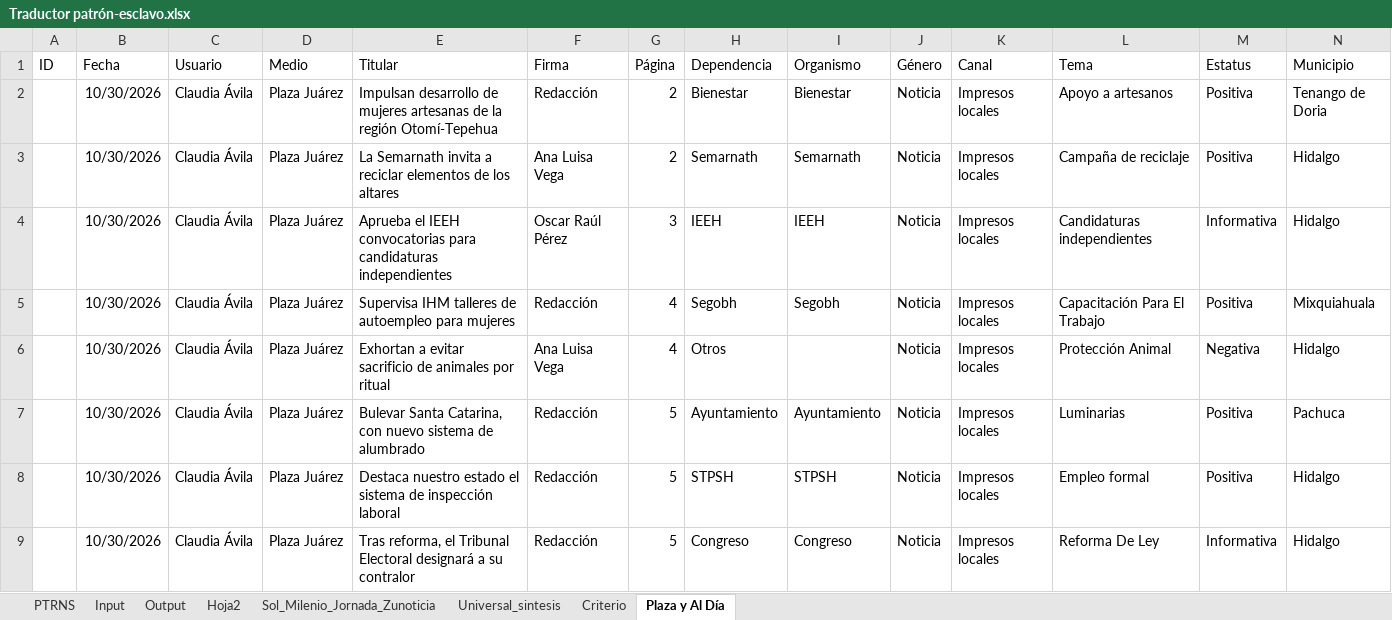
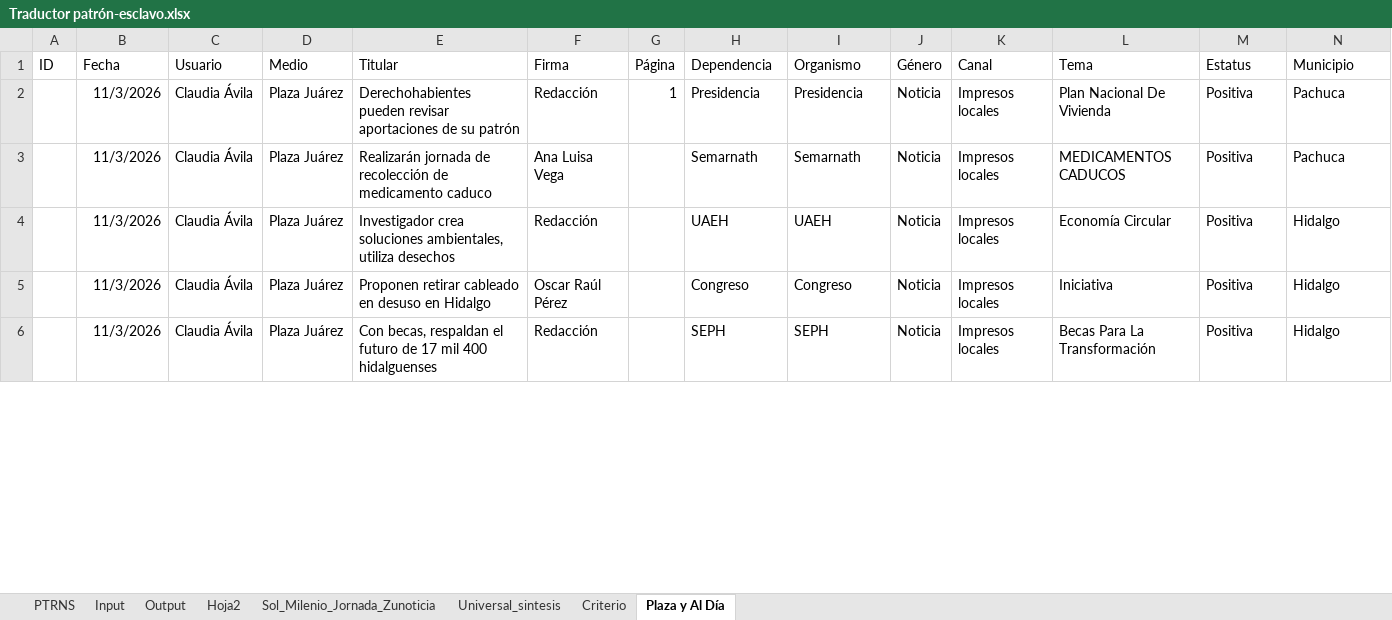
Before and after one commit to thelonious9/capturanotas, an Excel workbook: Traductor patrón-esclavo.xlsx, sheet Plaza y Al Día, drawn as a sheet; only a part is shown; values as stored, in another font and other column widths than the file's, no borders; table styles not drawn; removed rows and columns are numbered as before the commit, all else as after; the diff covers the shown part only; the diff names each change by its address in the sheet, - before the commit and + after, or states it on an @@ line.

```diff
--- a/Traductor patrón-esclavo.xlsx (sheet Plaza y Al Día)
+++ b/Traductor patrón-esclavo.xlsx (sheet Plaza y Al Día)
-B2:B3 (Fecha): 10/30/2026
+B2:B3 (Fecha): 11/3/2026
-E2 (Titular): Impulsan desarrollo de mujeres artesanas de la región Otomí-Tepehua
+E2 (Titular): Derechohabientes pueden revisar aportaciones de su patrón
-G2 (Página): 2
+G2 (Página): 1
-H2 (Dependencia): Bienestar
+H2 (Dependencia): Presidencia
-I2 (Organismo): Bienestar
+I2 (Organismo): Presidencia
-L2 (Tema): Apoyo a artesanos
+L2 (Tema): Plan Nacional De Vivienda
-N2 (Municipio): Tenango de Doria
+N2 (Municipio): Pachuca
-E3 (Titular): La Semarnath invita a reciclar elementos de los altares
+E3 (Titular): Realizarán jornada de recolección de medicamento caduco
-G3 (Página): 2
+G3 (Página): (empty)
-L3 (Tema): Campaña de reciclaje
+L3 (Tema): MEDICAMENTOS CADUCOS
-N3 (Municipio): Hidalgo
+N3 (Municipio): Pachuca
-row 4:  | 10/30/2026 | Claudia Ávila | Plaza Juárez | Aprueba el IEEH convocatorias para candidaturas independientes | Oscar Raúl Pérez | 3 | IEEH | IEEH | Noticia | Impresos locales | Candidaturas independientes | Informativa | Hidalgo
-row 5:  | 10/30/2026 | Claudia Ávila | Plaza Juárez | Supervisa IHM talleres de autoempleo para mujeres | Redacción | 4 | Segobh | Segobh | Noticia | Impresos locales | Capacitación Para El Trabajo | Positiva | Mixquiahuala
-row 6:  | 10/30/2026 | Claudia Ávila | Plaza Juárez | Exhortan a evitar sacrificio de animales por ritual | Ana Luisa Vega | 4 | Otros |  | Noticia | Impresos locales | Protección Animal | Negativa | Hidalgo
-row 7:  | 10/30/2026 | Claudia Ávila | Plaza Juárez | Bulevar Santa Catarina, con nuevo sistema de alumbrado | Redacción | 5 | Ayuntamiento | Ayuntamiento | Noticia | Impresos locales | Luminarias | Positiva | Pachuca
-B4:B5 (Fecha): 10/30/2026
+B4:B5 (Fecha): 11/3/2026
-E4 (Titular): Destaca nuestro estado el sistema de inspección laboral
+E4 (Titular): Investigador crea soluciones ambientales, utiliza desechos
-G4:G5 (Página): 5
+G4:G5 (Página): (empty)
-H4 (Dependencia): STPSH
+H4 (Dependencia): UAEH
-I4 (Organismo): STPSH
+I4 (Organismo): UAEH
-L4 (Tema): Empleo formal
+L4 (Tema): Economía Circular
-E5 (Titular): Tras reforma, el Tribunal Electoral designará a su contralor
+E5 (Titular): Proponen retirar cableado en desuso en Hidalgo
-F5 (Firma): Redacción
+F5 (Firma): Oscar Raúl Pérez
-L5 (Tema): Reforma De Ley
+L5 (Tema): Iniciativa
-M5 (Estatus): Informativa
+M5 (Estatus): Positiva
+row 6:  | 11/3/2026 | Claudia Ávila | Plaza Juárez | Con becas, respaldan el futuro de 17 mil 400 hidalguenses | Redacción |  | SEPH | SEPH | Noticia | Impresos locales | Becas Para La Transformación | Positiva | Hidalgo
```
Also changed, not shown: 5 added rows, 6 removed rows and 59 edited cells elsewhere in this sheet, sheet Input, sheet Output, sheet Sol_Milenio_Jornada_Zunoticia, sheet PTRNS, sheet Universal_sintesis, sheet Criterio, 1 more sheet, tABLA PARA XML.xlsx, 1 other file.
